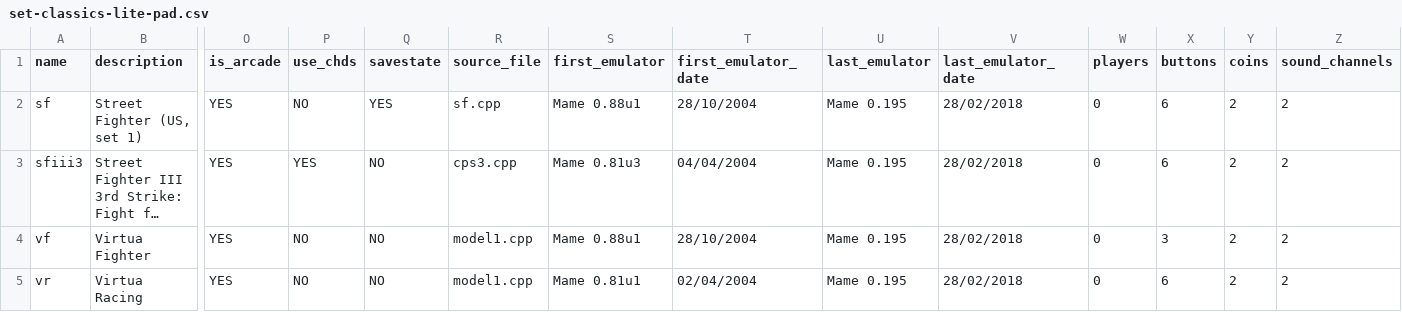
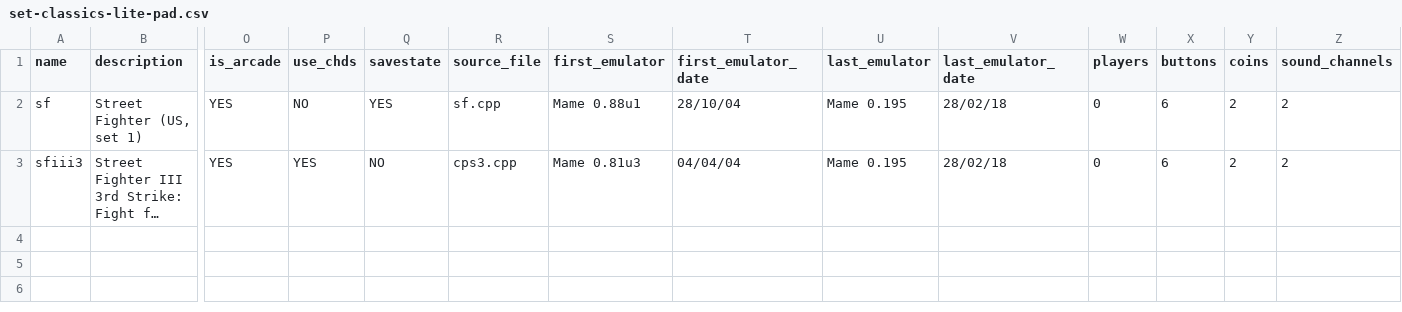
Before and after one commit to cosmo0/arcade-manager-data, a CSV file: csv/mame2010-only/set-classics-lite-pad.csv, drawn as a sheet; only a part is shown, gaps mark what is left out; long unchanged cells end in …; rows hold the shown columns only; the diff names each change by its address in the sheet, - before the commit and + after, or states it on an @@ line.

```diff
--- a/csv/mame2010-only/set-classics-lite-pad.csv
+++ b/csv/mame2010-only/set-classics-lite-pad.csv
-T2 (first_emulator_date): 28/10/2004
+T2 (first_emulator_date): 28/10/04
-V2:V3 (last_emulator_date): 28/02/2018
+V2:V3 (last_emulator_date): 28/02/18
-T3 (first_emulator_date): 04/04/2004
+T3 (first_emulator_date): 04/04/04
-row 4: vf | Virtua Fighter | YES | NO | NO | model1.cpp | Mame 0.88u1 | 28/10/2004 | Mame 0.195 | 28/02/2018 | 0 | 3 | 2 | 2
-row 5: vr | Virtua Racing | YES | NO | NO | model1.cpp | Mame 0.81u1 | 02/04/2004 | Mame 0.195 | 28/02/2018 | 0 | 6 | 2 | 2
```
Also changed, not shown: csv/fba-0.2.97.42/set-neogeo.csv, csv/mame2003/set-classics-lite-pad.csv, 18 other files.
